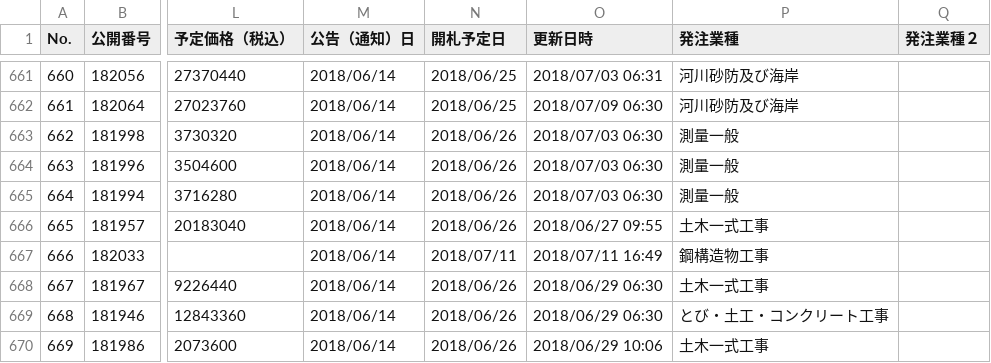
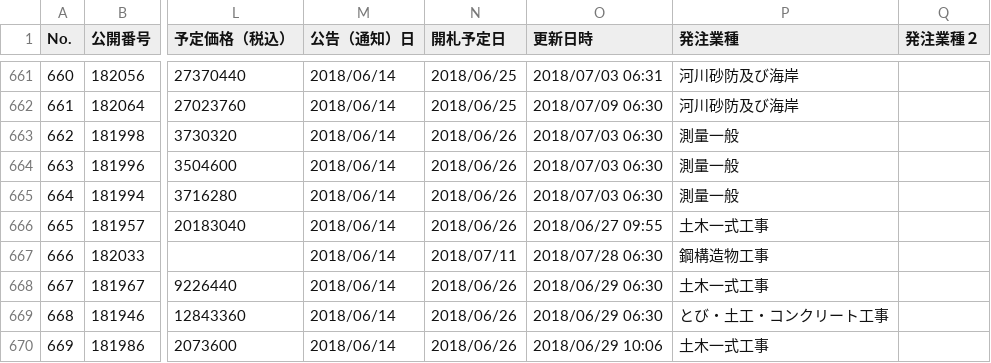
Before and after one commit to wakayama-pref-org/bid_information_system, a CSV file: csv/bid_information_system.csv, drawn as a sheet; only a part is shown, gaps mark what is left out; the diff covers the shown part only; the diff names each change by its address in the sheet, - before the commit and + after, or states it on an @@ line.

```diff
--- a/csv/bid_information_system.csv
+++ b/csv/bid_information_system.csv
-O667 (更新日時): 2018/07/11 16:49
+O667 (更新日時): 2018/07/28 06:30
```
Also changed, not shown: 11 edited cells elsewhere in this file, 1 other file.
